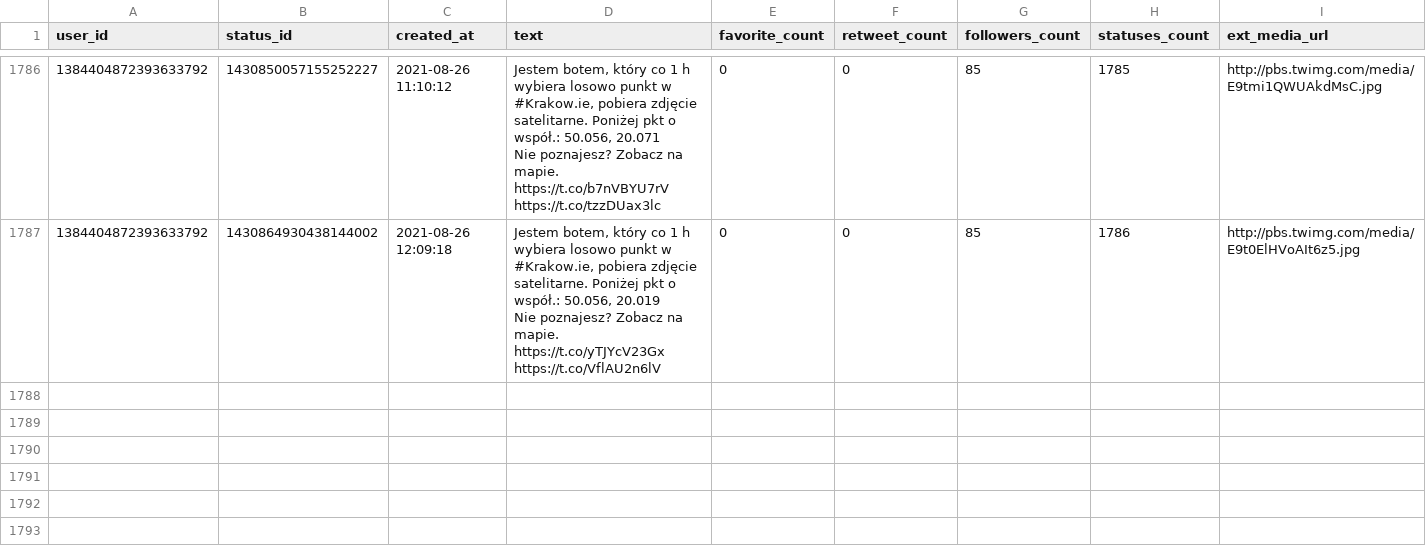
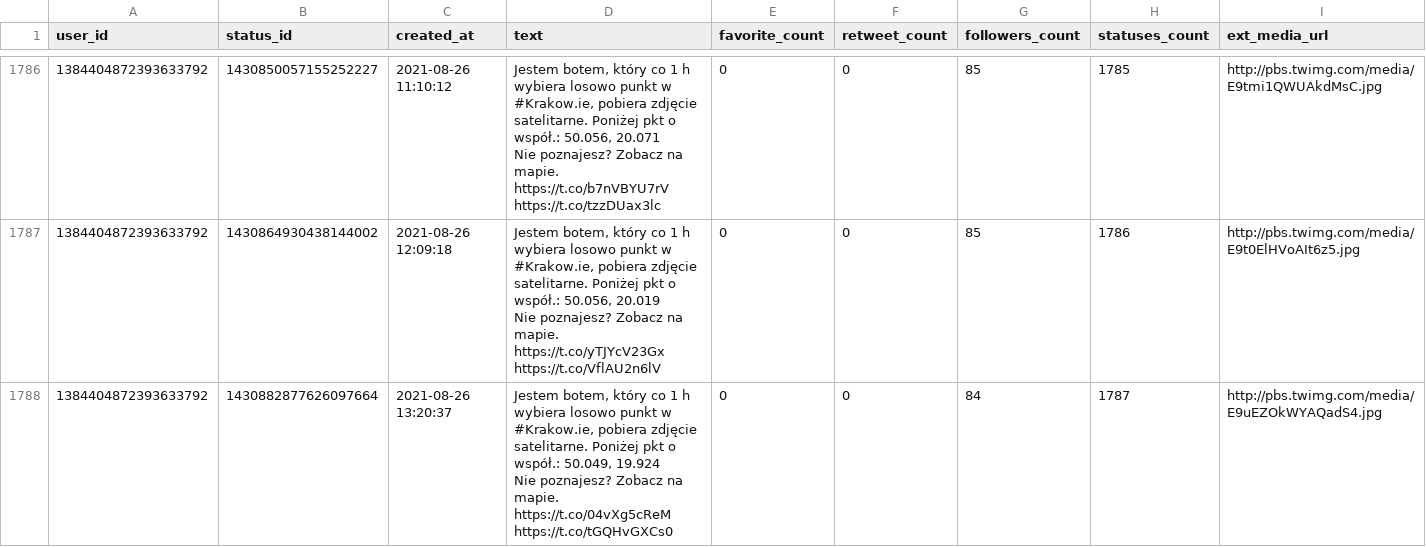
Before and after one commit to sms1962/botblog, a CSV file: data/botkrakow_archiwum_twitow.csv, drawn as a sheet; only a part is shown, gaps mark what is left out.

Commit message:
Zapisanie nowych twitow botkrakow

```diff
--- a/data/botkrakow_archiwum_twitow.csv
+++ b/data/botkrakow_archiwum_twitow.csv
@@ -3561 +3561,3 @@ Nie poznajesz? Zobacz na mapie. https://t.co/b7nVBYU7rV https://t.co/tzzDUax3lc"
 Nie poznajesz? Zobacz na mapie. https://t.co/yTJYcV23Gx https://t.co/VflAU2n6lV",0,0,85,1786,http://pbs.twimg.com/media/E9t0ElHVoAIt6z5.jpg
+1384404872393633792,1430882877626097664,2021-08-26 13:20:37,"Jestem botem, który co 1 h wybiera losowo punkt w #Krakow.ie, pobiera zdjęcie satelitarne. Poniżej pkt o współ.: 50.049, 19.924
+Nie poznajesz? Zobacz na mapie. https://t.co/04vXg5cReM https://t.co/tGQHvGXCs0",0,0,84,1787,http://pbs.twimg.com/media/E9uEZOkWYAQadS4.jpg
```
Also changed, not shown: 1 other file.
